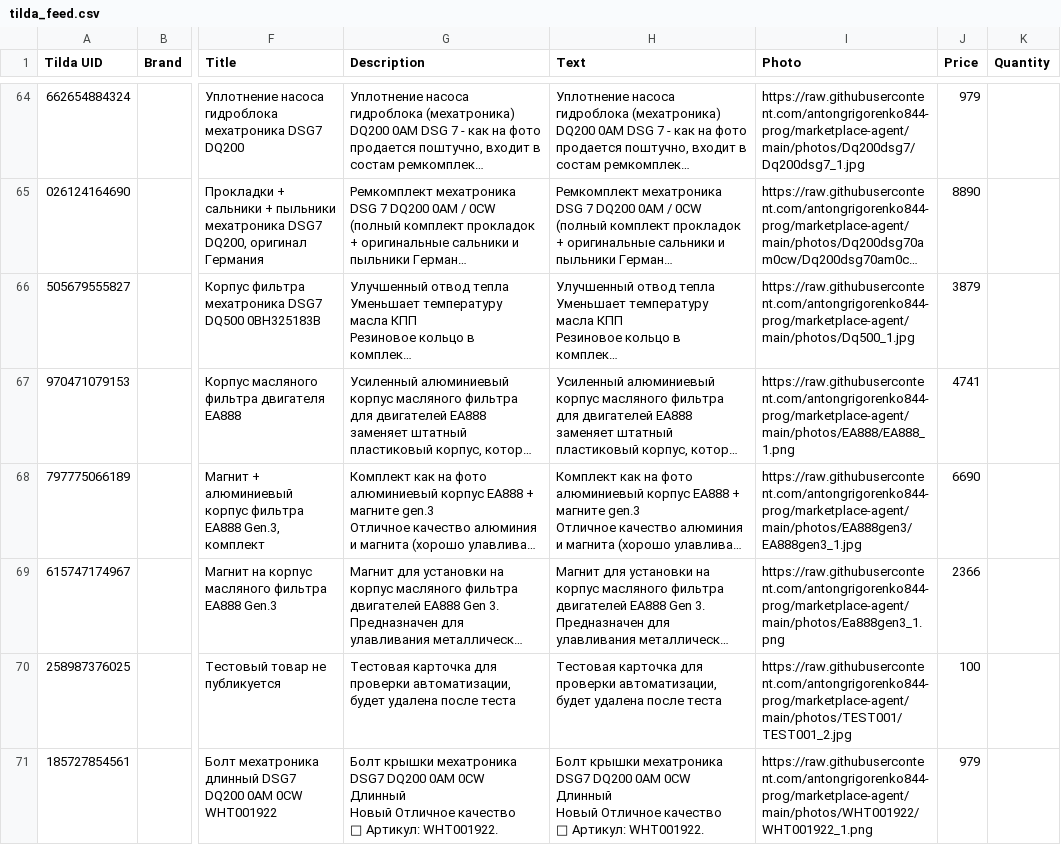
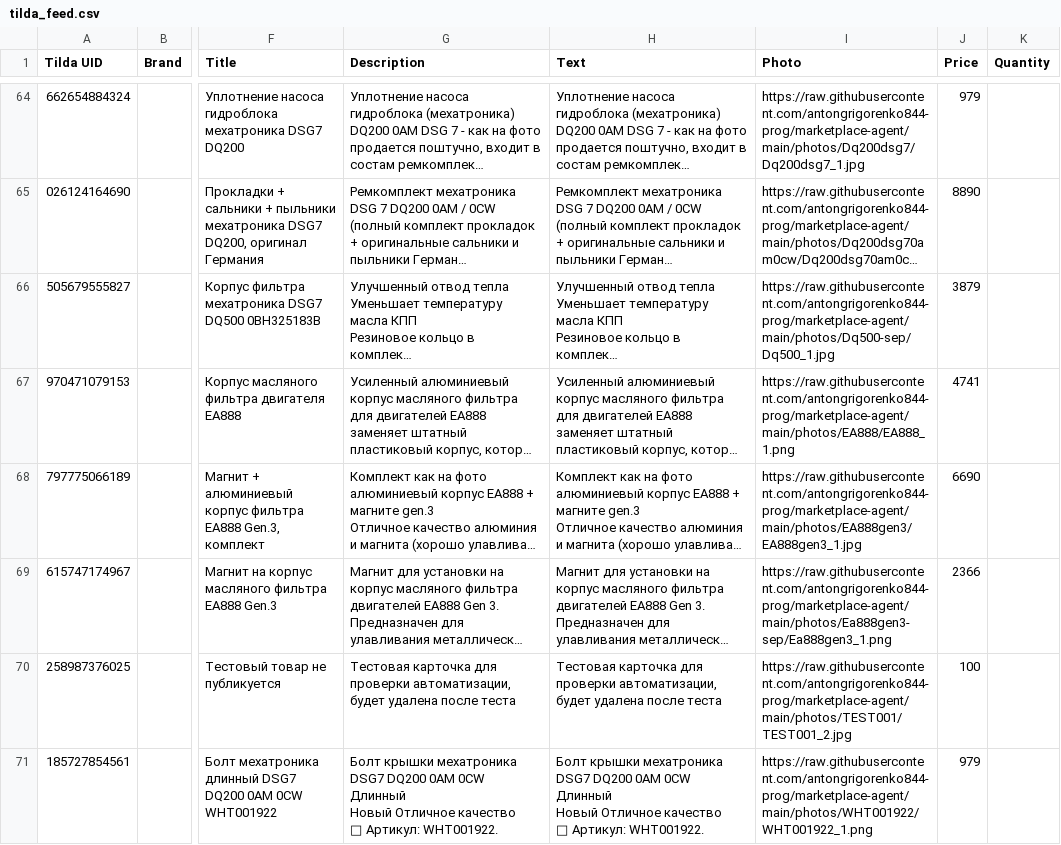
Before and after one commit to antongrigorenko844-prog/marketplace-agent, a CSV file: data/tilda_feed.csv, drawn as a sheet; only a part is shown, gaps mark what is left out; long unchanged cells end in …; the diff names each change by its address in the sheet, - before the commit and + after, or states it on an @@ line.

```diff
--- a/data/tilda_feed.csv
+++ b/data/tilda_feed.csv
-I66 (Photo): https://raw.githubusercontent.com/antongrigorenko844-prog/marketplace-agent/main/photos/Dq500_1.jpg
+I66 (Photo): https://raw.githubusercontent.com/antongrigorenko844-prog/marketplace-agent/main/photos/Dq500-sep/Dq500_1.jpg
-I69 (Photo): https://raw.githubusercontent.com/antongrigorenko844-prog/marketplace-agent/main/photos/Ea888gen3_1.png
+I69 (Photo): https://raw.githubusercontent.com/antongrigorenko844-prog/marketplace-agent/main/photos/Ea888gen3-sep/Ea888gen3_1.png
```
